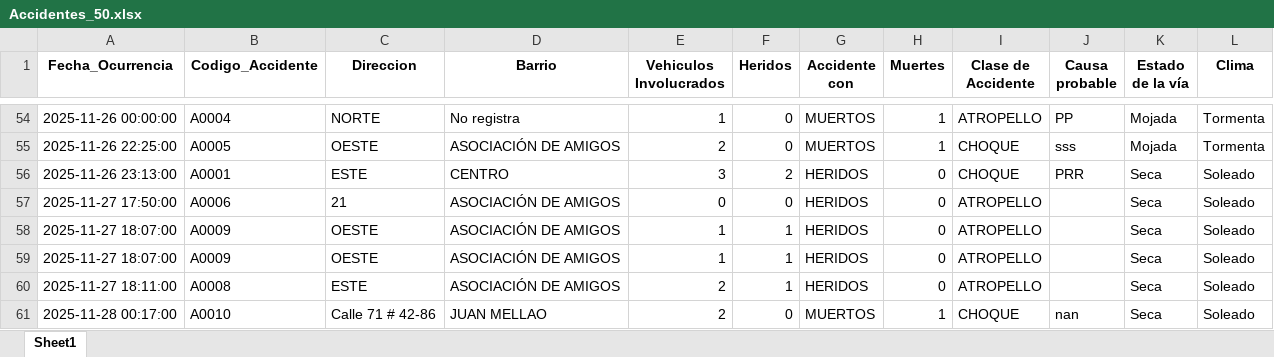
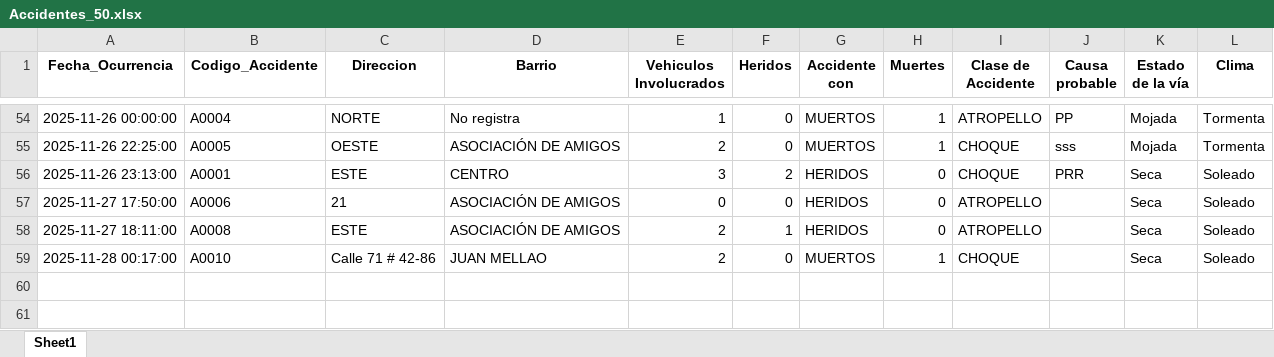
Before and after one commit to ElectroZuluMoon/Proyecto, an Excel workbook: data/Accidentes_50.xlsx, sheet Sheet1, drawn as a sheet; only a part is shown, gaps mark what is left out; values as stored, in another font and other column widths than the file's, no borders; removed rows and columns are numbered as before the commit, all else as after; the diff names each change by its address in the sheet, - before the commit and + after, or states it on an @@ line.

```diff
--- a/data/Accidentes_50.xlsx (sheet Sheet1)
+++ b/data/Accidentes_50.xlsx (sheet Sheet1)
-row 58: 2025-11-27 18:07:00 | A0009 | OESTE | ASOCIACIÓN DE AMIGOS | 1 | 1 | HERIDOS | 0 | ATROPELLO |  | Seca | Soleado
-row 59: 2025-11-27 18:07:00 | A0009 | OESTE | ASOCIACIÓN DE AMIGOS | 1 | 1 | HERIDOS | 0 | ATROPELLO |  | Seca | Soleado
-J59 (Causa probable): nan
+J59 (Causa probable): (empty)
```
Also changed, not shown: 6 other files.
